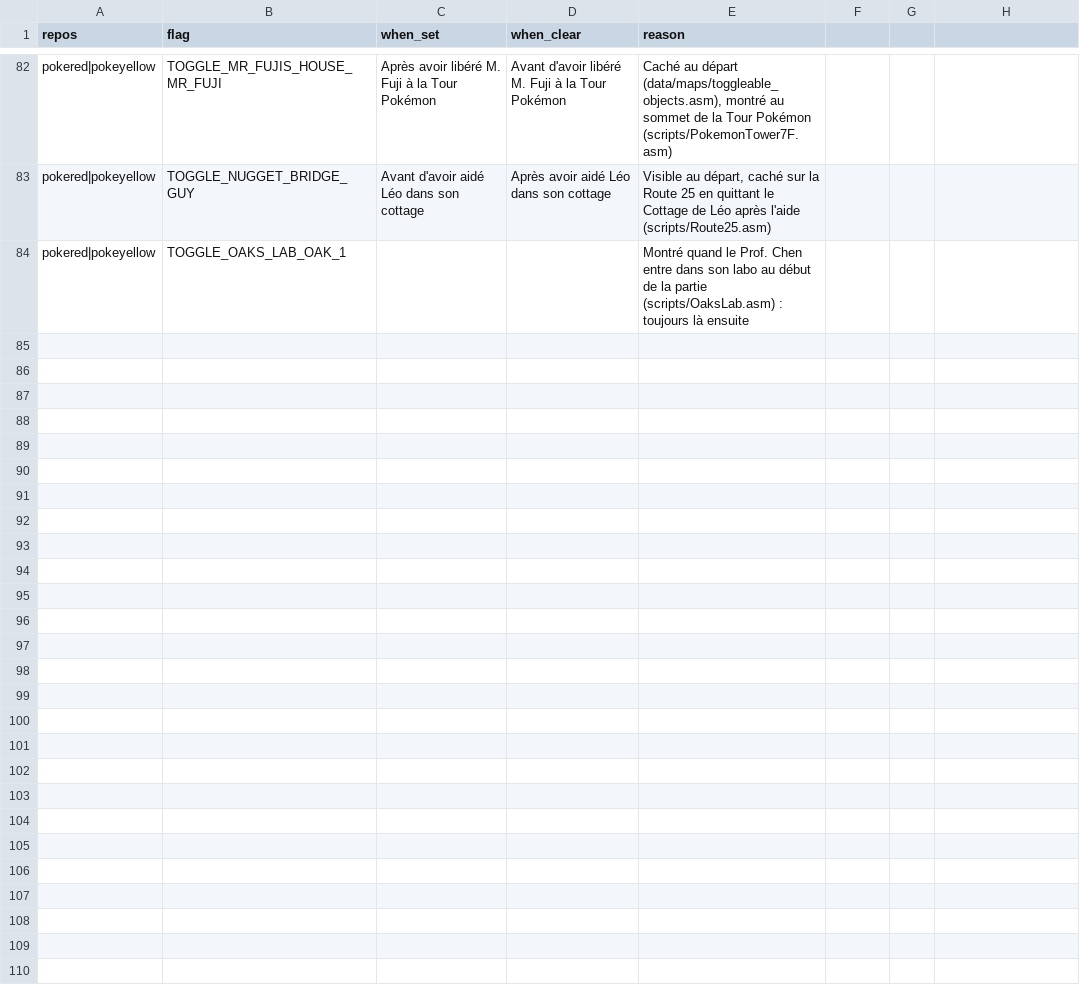
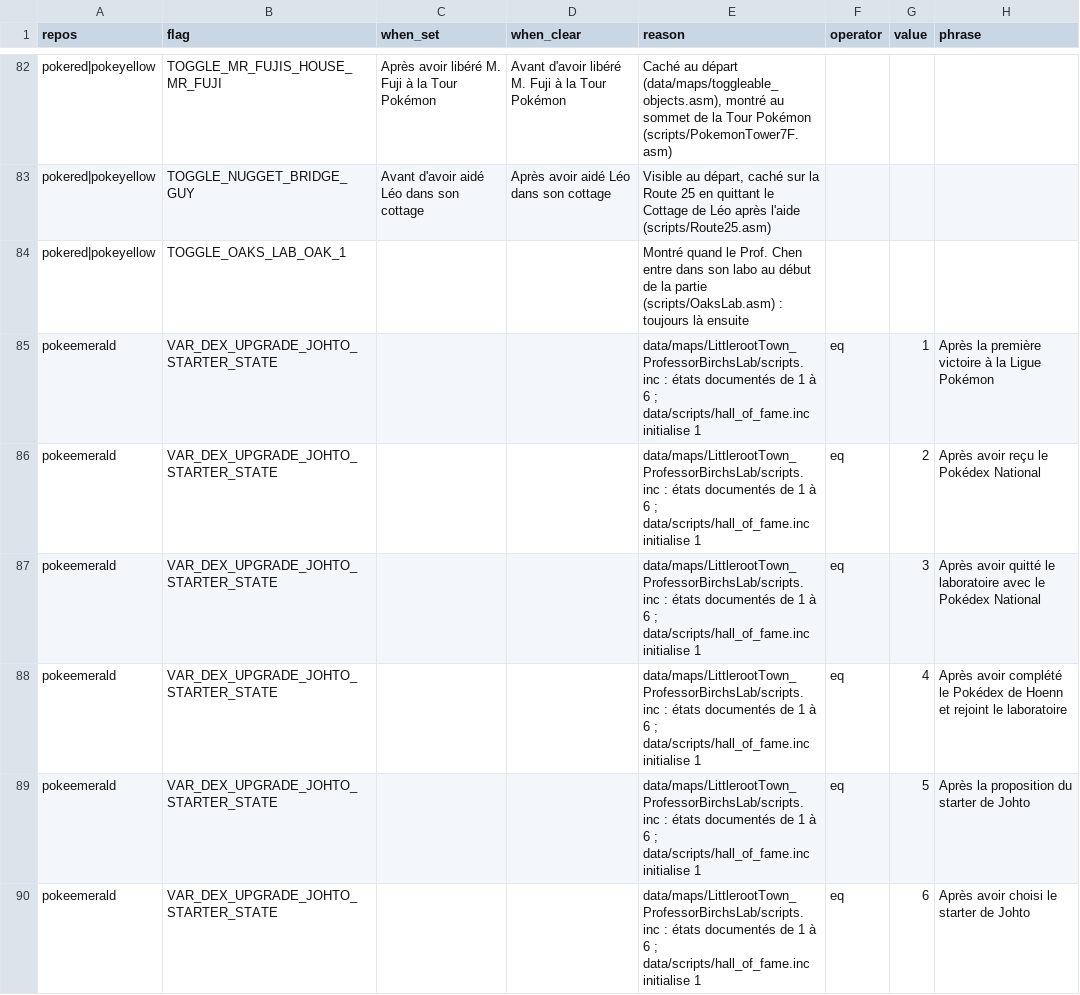
Before and after one commit to sargo22341-prog/pokmaps, a CSV file: tools/data/story_events.csv, drawn as a sheet; only a part is shown, gaps mark what is left out; the diff names each change by its address in the sheet, - before the commit and + after, or states it on an @@ line.

Commit message:
Compléter les offres et conditions des scripts Gen 3

```diff
--- a/tools/data/story_events.csv
+++ b/tools/data/story_events.csv
-F1: (empty)
+F1: operator
-G1: (empty)
+G1: value
-H1: (empty)
+H1: phrase
+row 85: pokeemerald | VAR_DEX_UPGRADE_JOHTO_STARTER_STATE |  |  | data/maps/LittlerootTown_ProfessorBirchsLab/scripts.inc : états documentés de 1 à 6 ; data/scripts/hall_of_fame.inc initialise 1 | eq | 1 | Après la première victoire à la Ligue Pokémon
+row 86: pokeemerald | VAR_DEX_UPGRADE_JOHTO_STARTER_STATE |  |  | data/maps/LittlerootTown_ProfessorBirchsLab/scripts.inc : états documentés de 1 à 6 ; data/scripts/hall_of_fame.inc initialise 1 | eq | 2 | Après avoir reçu le Pokédex National
+row 87: pokeemerald | VAR_DEX_UPGRADE_JOHTO_STARTER_STATE |  |  | data/maps/LittlerootTown_ProfessorBirchsLab/scripts.inc : états documentés de 1 à 6 ; data/scripts/hall_of_fame.inc initialise 1 | eq | 3 | Après avoir quitté le laboratoire avec le Pokédex National
+row 88: pokeemerald | VAR_DEX_UPGRADE_JOHTO_STARTER_STATE |  |  | data/maps/LittlerootTown_ProfessorBirchsLab/scripts.inc : états documentés de 1 à 6 ; data/scripts/hall_of_fame.inc initialise 1 | eq | 4 | Après avoir complété le Pokédex de Hoenn et rejoint le laboratoire
+row 89: pokeemerald | VAR_DEX_UPGRADE_JOHTO_STARTER_STATE |  |  | data/maps/LittlerootTown_ProfessorBirchsLab/scripts.inc : états documentés de 1 à 6 ; data/scripts/hall_of_fame.inc initialise 1 | eq | 5 | Après la proposition du starter de Johto
+row 90: pokeemerald | VAR_DEX_UPGRADE_JOHTO_STARTER_STATE |  |  | data/maps/LittlerootTown_ProfessorBirchsLab/scripts.inc : états documentés de 1 à 6 ; data/scripts/hall_of_fame.inc initialise 1 | eq | 6 | Après avoir choisi le starter de Johto
```
Also changed, not shown: 9 other files.
